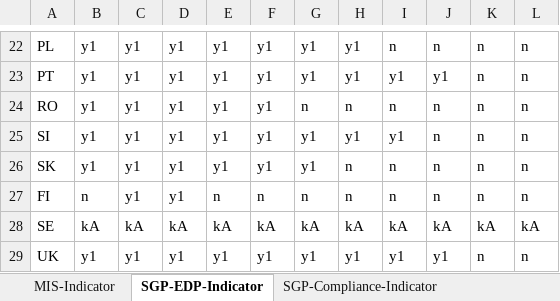
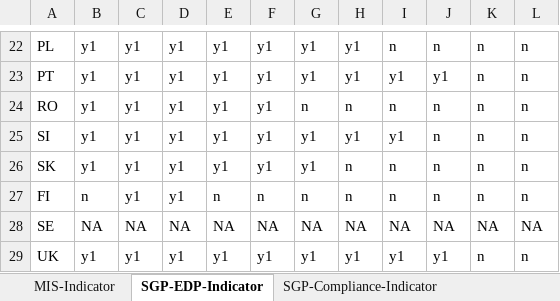
Before and after one commit to graebnerc/competitivenessData, an Excel workbook: data-raw/2020_09_17 MIP_SGP_variables.xlsx, sheet SGP-EDP-Indicator, drawn as a sheet; only a part is shown, gaps mark what is left out; values as stored, in another font and other column widths than the file's, no borders; the diff covers the shown part only; the diff names each change by its address in the sheet, - before the commit and + after, or states it on an @@ line.

```diff
--- a/data-raw/2020_09_17 MIP_SGP_variables.xlsx (sheet SGP-EDP-Indicator)
+++ b/data-raw/2020_09_17 MIP_SGP_variables.xlsx (sheet SGP-EDP-Indicator)
-B28: kA
+B28: NA
-C28: kA
+C28: NA
-D28: kA
+D28: NA
-E28: kA
+E28: NA
-F28: kA
+F28: NA
-G28: kA
+G28: NA
-H28: kA
+H28: NA
-I28: kA
+I28: NA
-J28: kA
+J28: NA
-K28: kA
+K28: NA
-L28: kA
+L28: NA
```
Also changed, not shown: 37 edited cells elsewhere in this sheet, sheet SGP-Compliance-Indicator, sheet MIS-Indicator, other sheet tabs, 5 other files.
